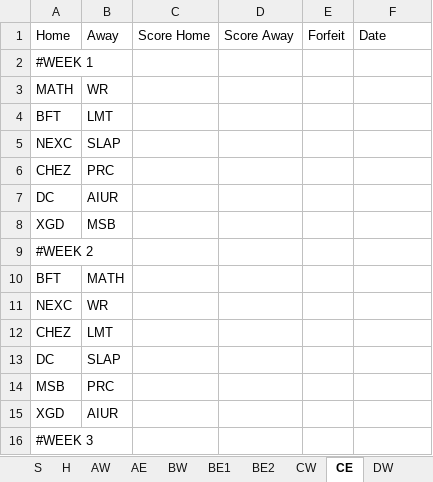
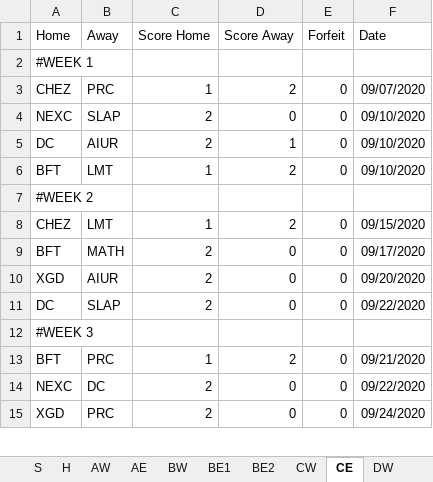
Before and after one commit to Will-McBurney/NGSSimulator, an Excel workbook: data/schedules/Schedules.xlsx, sheet CE, drawn as a sheet; only a part is shown; values as stored, in another font and other column widths than the file's, no borders; charts and pictures not drawn; removed rows and columns are numbered as before the commit, all else as after; the diff covers the shown part only; the diff names each change by its address in the sheet, - before the commit and + after, or states it on an @@ line.

```diff
--- a/data/schedules/Schedules.xlsx (sheet CE)
+++ b/data/schedules/Schedules.xlsx (sheet CE)
-row 3: MATH | WR
-row 4: BFT | LMT
-row 5: NEXC | SLAP
-C3 (Score Home): (empty)
+C3 (Score Home): 1
-D3 (Score Away): (empty)
+D3 (Score Away): 2
-E3 (Forfeit): (empty)
+E3 (Forfeit): 0
-F3 (Date): (empty)
+F3 (Date): 09/07/2020
+row 4: NEXC | SLAP | 2 | 0 | 0 | 09/10/2020
-C5 (Score Home): (empty)
+C5 (Score Home): 2
-D5 (Score Away): (empty)
+D5 (Score Away): 1
-E5 (Forfeit): (empty)
+E5 (Forfeit): 0
-F5 (Date): (empty)
+F5 (Date): 09/10/2020
-row 8: XGD | MSB
+row 6: BFT | LMT | 1 | 2 | 0 | 09/10/2020
-row 10: BFT | MATH
-row 11: NEXC | WR
-C8 (Score Home): (empty)
+C8 (Score Home): 1
-D8 (Score Away): (empty)
+D8 (Score Away): 2
-E8 (Forfeit): (empty)
+E8 (Forfeit): 0
-F8 (Date): (empty)
+F8 (Date): 09/15/2020
-row 13: DC | SLAP
-row 14: MSB | PRC
+row 9: BFT | MATH | 2 | 0 | 0 | 09/17/2020
-C10 (Score Home): (empty)
+C10 (Score Home): 2
-D10 (Score Away): (empty)
+D10 (Score Away): 0
-E10 (Forfeit): (empty)
+E10 (Forfeit): 0
-F10 (Date): (empty)
+F10 (Date): 09/20/2020
+row 11: DC | SLAP | 2 | 0 | 0 | 09/22/2020
+row 13: BFT | PRC | 1 | 2 | 0 | 09/21/2020
+row 14: NEXC | DC | 2 | 0 | 0 | 09/22/2020
+row 15: XGD | PRC | 2 | 0 | 0 | 09/24/2020
```
Also changed, not shown: 32 added rows, 31 removed rows and 52 edited cells elsewhere in this sheet, sheet H, sheet DE, sheet DW, sheet E, sheet CW, sheet BE2, 5 more sheets, charts or pictures, 13 other files.
